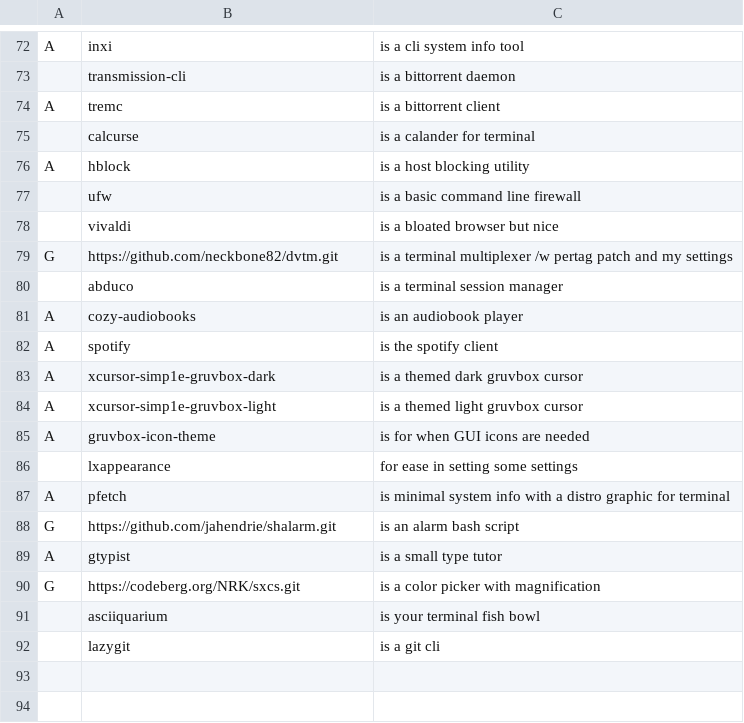
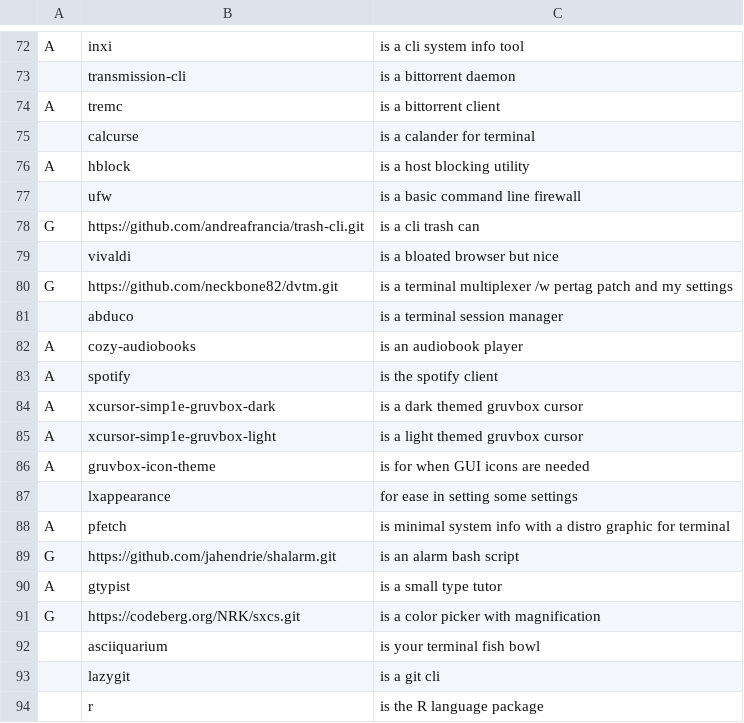
Before and after one commit to neckbone82/LARBS, a CSV file: progs.csv, drawn as a sheet; only a part is shown, gaps mark what is left out.

Commit message:
update

```diff
--- a/progs.csv
+++ b/progs.csv
@@ -77,2 +77,3 @@ A,hblock,"is a host blocking utility"
 ,ufw,"is a basic command line firewall"
+G,https://github.com/andreafrancia/trash-cli.git,"is a cli trash can"
 ,vivaldi,"is a bloated browser but nice"
@@ -82,4 +83,4 @@ A,cozy-audiobooks,"is an audiobook player"
 A,spotify,"is the spotify client"
-A,xcursor-simp1e-gruvbox-dark,"is a themed dark gruvbox cursor"
-A,xcursor-simp1e-gruvbox-light,"is a themed light gruvbox cursor"
+A,xcursor-simp1e-gruvbox-dark,"is a dark themed  gruvbox cursor"
+A,xcursor-simp1e-gruvbox-light,"is a light themed gruvbox cursor"
 A,gruvbox-icon-theme,"is for when GUI icons are needed"
@@ -92 +93,2 @@ G,https://codeberg.org/NRK/sxcs.git,"is a color picker with magnification"
 ,lazygit,"is a git cli"
+,r,"is the R language package"
```
